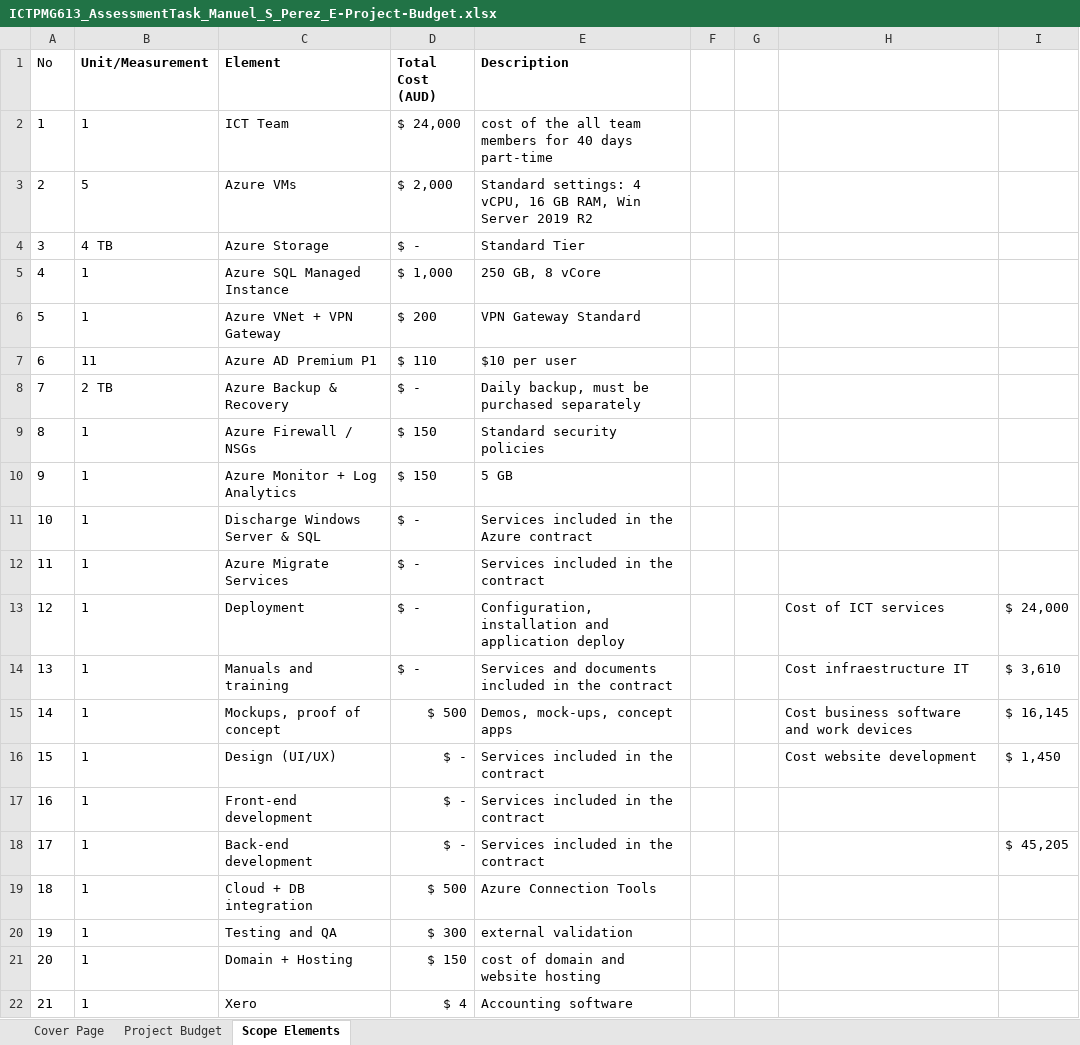
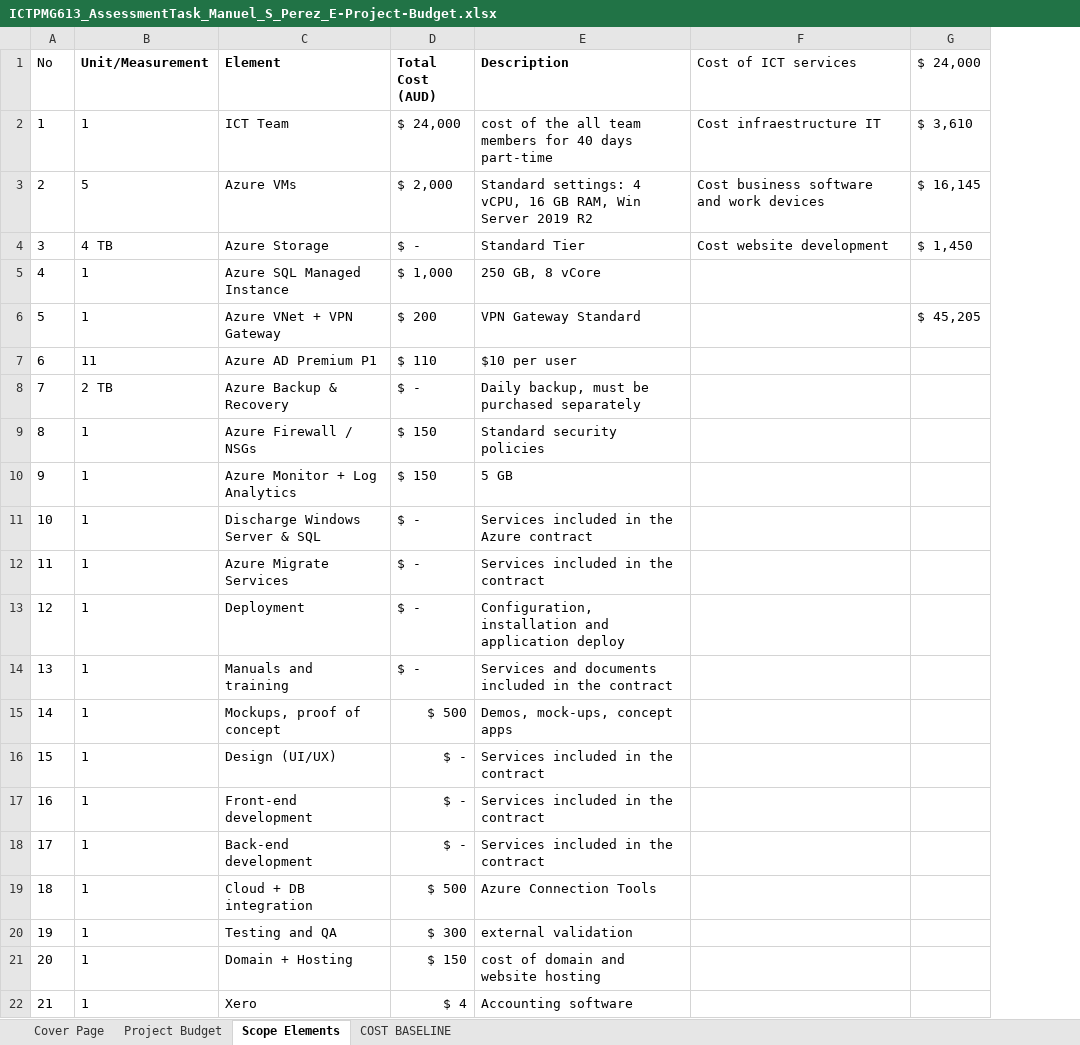
Before and after one commit to Advanced-Diploma-of-IT-Tel-Network-Eng/Assessments, an Excel workbook: TERM3/T3B1-ICTPMG613-Manage_ICT_project_plan/2-ICTPMG613-Assessment_Task 2/ICTPMG613_AssessmentTask_Manuel_S_Perez_E-Project-Budget.xlsx, sheet Scope Elements, drawn as a sheet; only a part is shown; values as stored, in another font and other column widths than the file's, no borders; removed rows and columns are numbered as before the commit, all else as after; the diff names each change by its address in the sheet, - before the commit and + after, or states it on an @@ line.

```diff
--- a/TERM3/T3B1-ICTPMG613-Manage_ICT_project_plan/2-ICTPMG613-Assessment_Task 2/ICTPMG613_AssessmentTask_Manuel_S_Perez_E-Project-Budget.xlsx (sheet Scope Elements)
+++ b/TERM3/T3B1-ICTPMG613-Manage_ICT_project_plan/2-ICTPMG613-Assessment_Task 2/ICTPMG613_AssessmentTask_Manuel_S_Perez_E-Project-Budget.xlsx (sheet Scope Elements)
+sheet tab: COST BASELINE
-column F, empty
-column G, empty
-F1: (empty)
+F1: Cost of ICT services
-G1: (empty)
+G1: $ 24,000
-F2 (Cost of ICT services): (empty)
+F2 (Cost of ICT services): Cost infraestructure IT
-G2 ($ 24,000): (empty)
+G2 ($ 24,000): $ 3,610
-F3 (Cost of ICT services): (empty)
+F3 (Cost of ICT services): Cost business software and work devices
-G3 ($ 24,000): (empty)
+G3 ($ 24,000): $ 16,145
-F4 (Cost of ICT services): (empty)
+F4 (Cost of ICT services): Cost website development
-G4 ($ 24,000): (empty)
+G4 ($ 24,000): $ 1,450
-G6 ($ 24,000): (empty)
+G6 ($ 24,000): $ 45,205
-F13 (Cost of ICT services): Cost of ICT services
+F13 (Cost of ICT services): (empty)
-G13 ($ 24,000): $ 24,000
+G13 ($ 24,000): (empty)
-F14 (Cost of ICT services): Cost infraestructure IT
+F14 (Cost of ICT services): (empty)
-G14 ($ 24,000): $ 3,610
+G14 ($ 24,000): (empty)
-F15 (Cost of ICT services): Cost business software and work devices
+F15 (Cost of ICT services): (empty)
-G15 ($ 24,000): $ 16,145
+G15 ($ 24,000): (empty)
-F16 (Cost of ICT services): Cost website development
+F16 (Cost of ICT services): (empty)
-G16 ($ 24,000): $ 1,450
+G16 ($ 24,000): (empty)
-G18 ($ 24,000): $ 45,205
+G18 ($ 24,000): (empty)
```
Also changed, not shown: TERM3/T3B1-ICTPMG613-Manage_ICT_project_plan/2-ICTPMG613-Assessment_Task 2/ICTPMG613_AssessmentTask_Manuel_S_Perez_E-Gantt_Chart.xlsm, TERM3/T3B1-ICTPMG613-Manage_ICT_project_plan/2-ICTPMG613-Assessment_Task 2/ICTPMG613_AssessmentTask_Manuel_S_Perez_E-Pert_Chart.xlsx, 1 other file.
